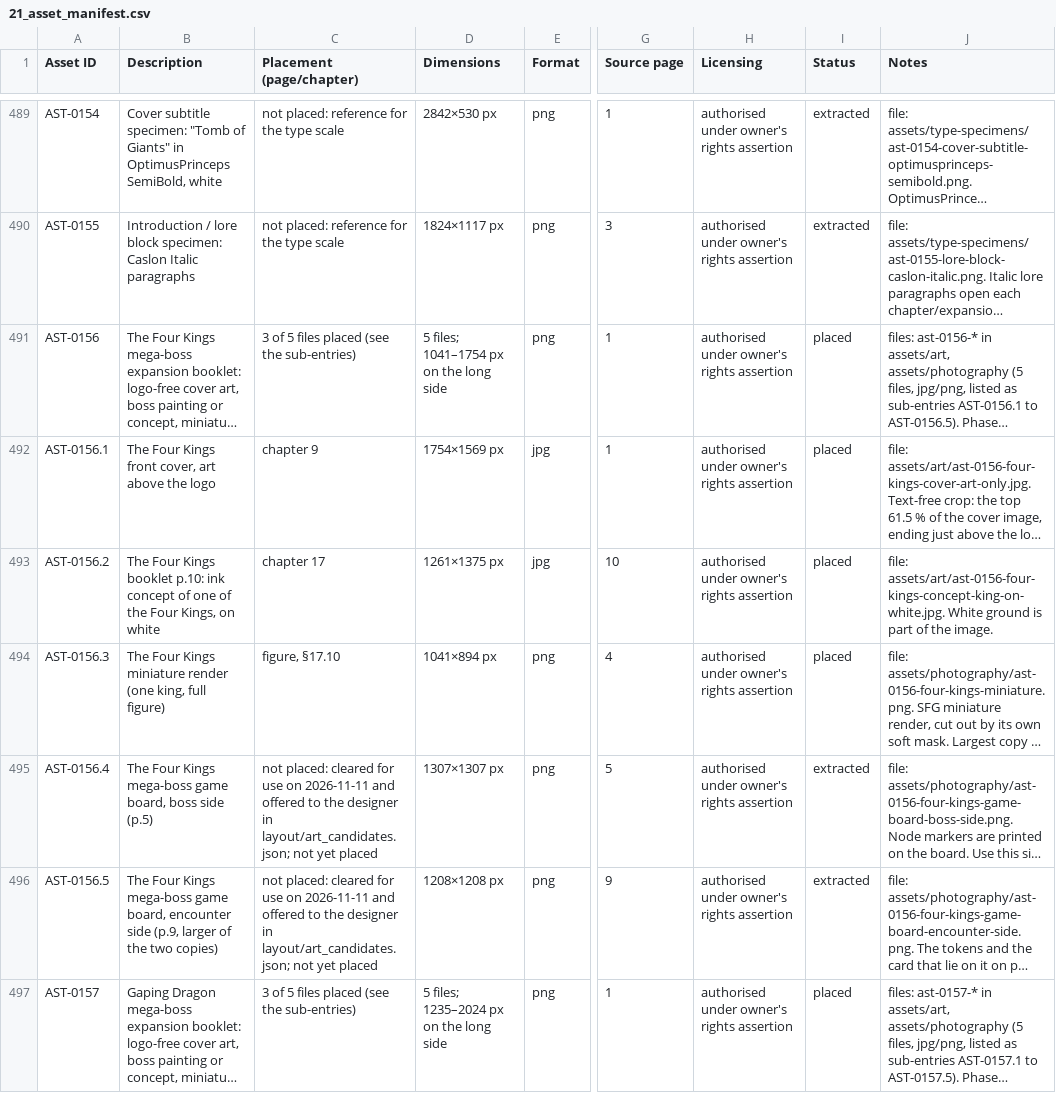
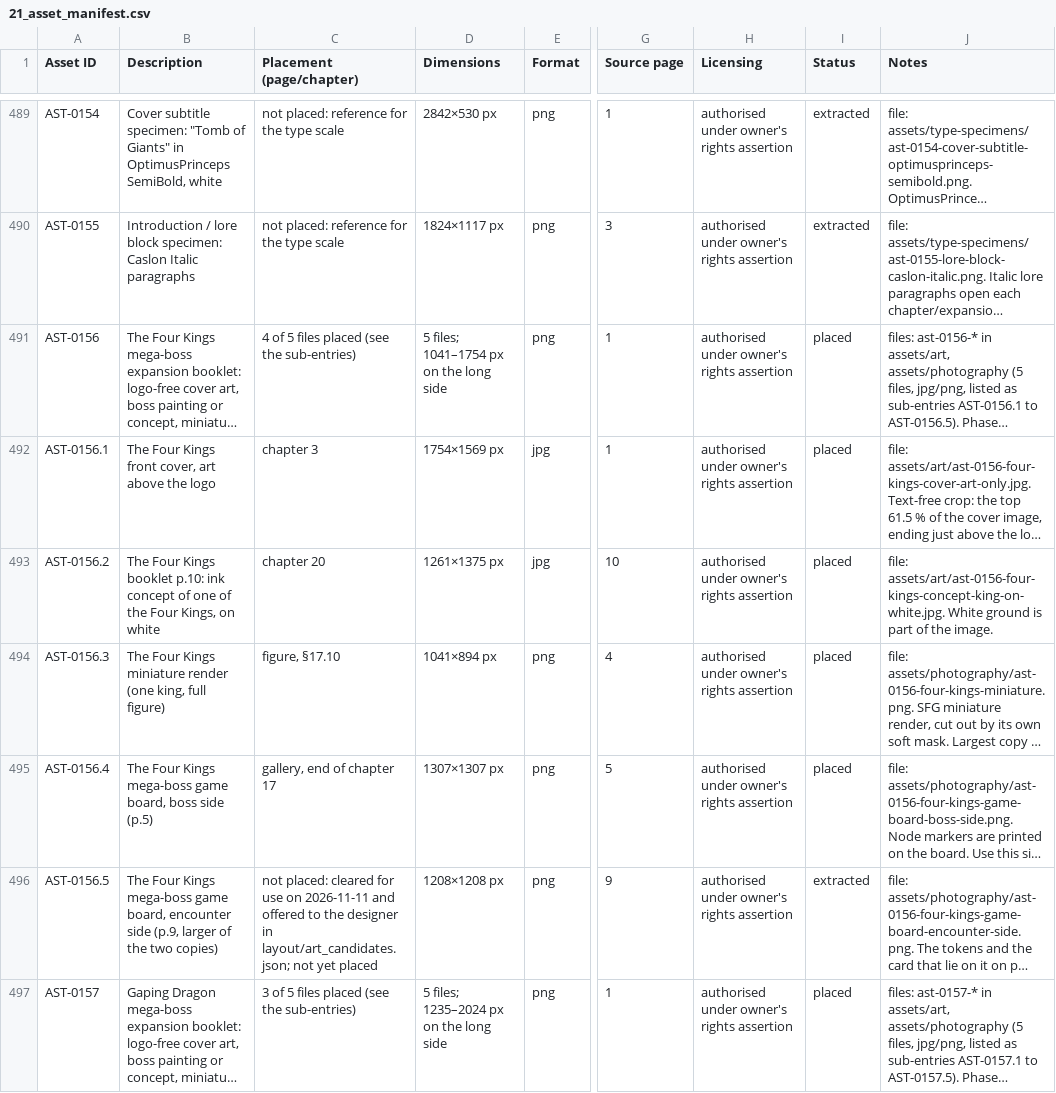
Before and after one commit to xjordont/DSTBG2E, a CSV file: 21_asset_manifest.csv, drawn as a sheet; only a part is shown, gaps mark what is left out; long unchanged cells end in …; the diff covers the shown part only; the diff names each change by its address in the sheet, - before the commit and + after, or states it on an @@ line.

```diff
--- a/21_asset_manifest.csv
+++ b/21_asset_manifest.csv
-C491 (Placement (page/chapter)): 3 of 5 files placed (see the sub-entries)
+C491 (Placement (page/chapter)): 4 of 5 files placed (see the sub-entries)
-C492 (Placement (page/chapter)): chapter 9
+C492 (Placement (page/chapter)): chapter 3
-C493 (Placement (page/chapter)): chapter 17
+C493 (Placement (page/chapter)): chapter 20
-C495 (Placement (page/chapter)): not placed: cleared for use on 2026-11-11 and offered to the designer in layout/art_candidates.json; not yet placed
+C495 (Placement (page/chapter)): gallery, end of chapter 17
-I495 (Status): extracted
+I495 (Status): placed
```
Also changed, not shown: 94 edited cells elsewhere in this file, 6 other files.
